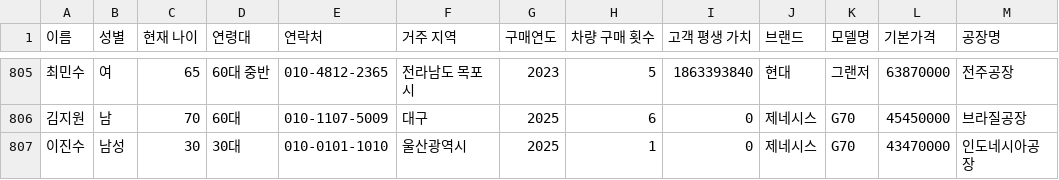
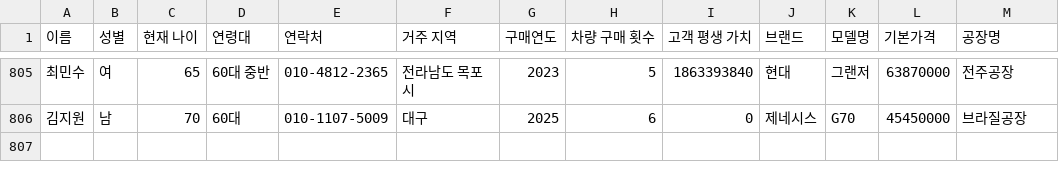
Before and after one commit to CodeWorks-hi/hyundai-crm-platform, a CSV file: data/domestic_customer_data.csv, drawn as a sheet; only a part is shown, gaps mark what is left out.

Commit message:
Update domestic_customer_data.csv

```diff
--- a/data/domestic_customer_data.csv
+++ b/data/domestic_customer_data.csv
@@ -806,2 +806 @@
 김지원,남,70,60대,010-1107-5009,대구,2025,6,0,제네시스,G70,45450000,브라질공장
-이진수,남성,30,30대,010-0101-1010,울산광역시,2025,1,0,제네시스,G70,43470000,인도네시아공장
```
